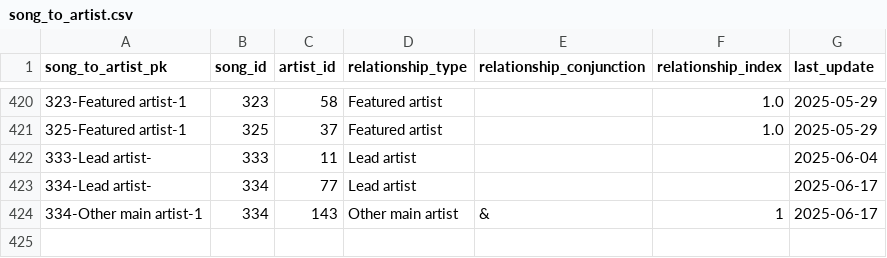
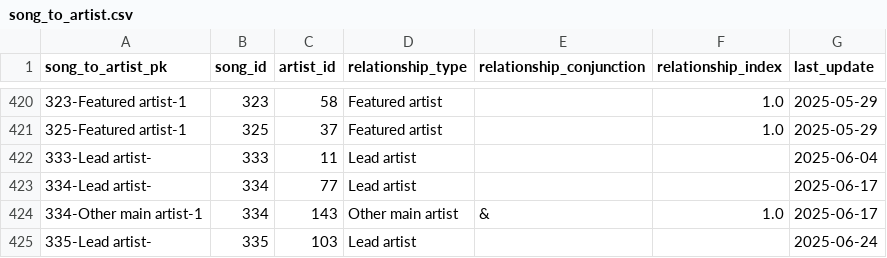
Before and after one commit to jwmanahan/billboard, a CSV file: source_data/song_to_artist.csv, drawn as a sheet; only a part is shown, gaps mark what is left out.

```diff
--- a/source_data/song_to_artist.csv
+++ b/source_data/song_to_artist.csv
@@ -423,2 +423,3 @@ song_to_artist_pk,song_id,artist_id,relationship_type,relationship_conjunction,r
 334-Lead artist-,334,77,Lead artist,,,2025-06-17
-334-Other main artist-1,334,143,Other main artist,&,1,2025-06-17
+334-Other main artist-1,334,143,Other main artist,&,1.0,2025-06-17
+335-Lead artist-,335,103,Lead artist,,,2025-06-24
```
Also changed, not shown: source_data/billboard_ranking.csv, source_data/song.csv, 2 other files.
